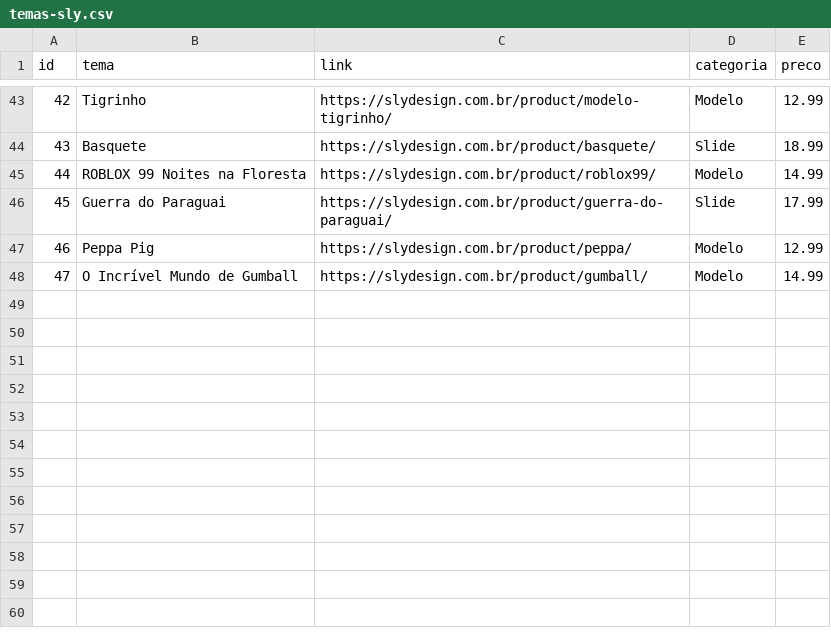
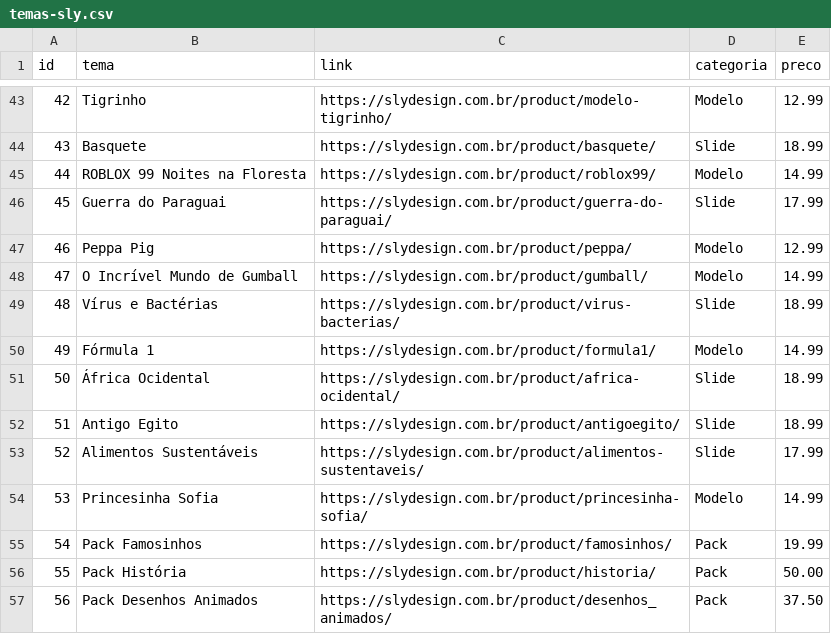
Before and after one commit to ShayeneFigueredo/chatbot-sly, a CSV file: backend/temas-sly.csv, drawn as a sheet; only a part is shown, gaps mark what is left out.

```diff
--- a/backend/temas-sly.csv
+++ b/backend/temas-sly.csv
@@ -48 +48,10 @@ id,tema,link,categoria,preco
 47,O Incrível Mundo de Gumball,https://slydesign.com.br/product/gumball/,Modelo,14.99
+48,Vírus e Bactérias,https://slydesign.com.br/product/virus-bacterias/,Slide,18.99
+49,Fórmula 1,https://slydesign.com.br/product/formula1/,Modelo,14.99
+50,África Ocidental,https://slydesign.com.br/product/africa-ocidental/,Slide,18.99
+51,Antigo Egito,https://slydesign.com.br/product/antigoegito/,Slide,18.99
+52,Alimentos Sustentáveis,https://slydesign.com.br/product/alimentos-sustentaveis/,Slide,17.99
+53,Princesinha Sofia,https://slydesign.com.br/product/princesinha-sofia/,Modelo,14.99
+54,Pack Famosinhos,https://slydesign.com.br/product/famosinhos/,Pack,19.99
+55,Pack História,https://slydesign.com.br/product/historia/,Pack,50.00
+56,Pack Desenhos Animados,https://slydesign.com.br/product/desenhos_animados/,Pack,37.50
```
Also changed, not shown: 6 other files.
